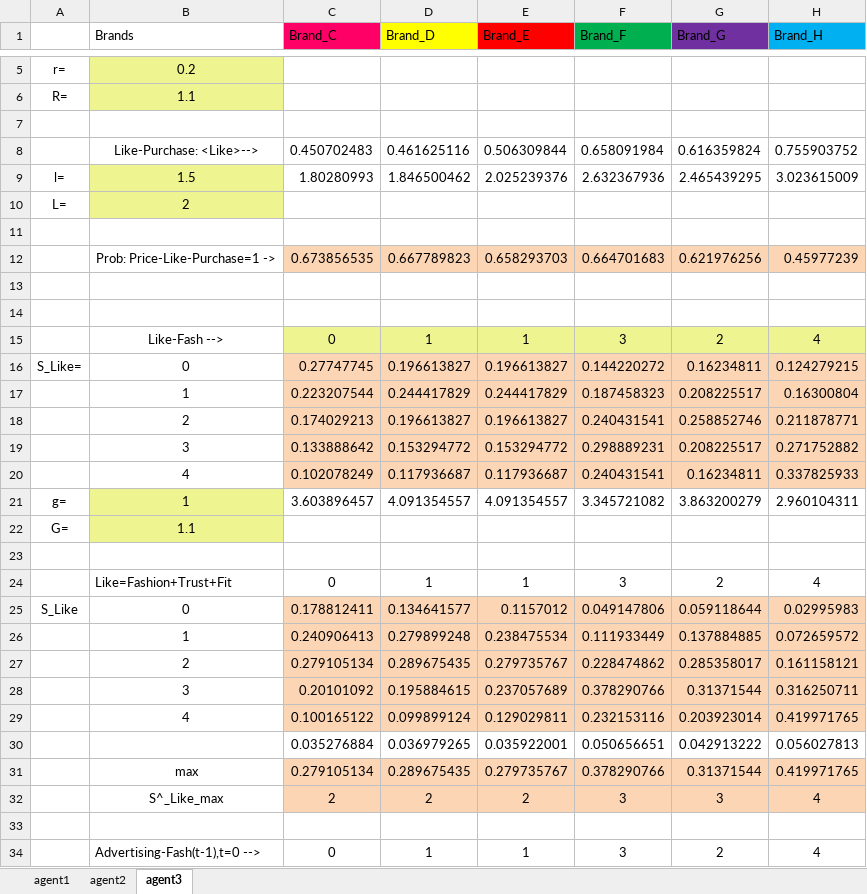
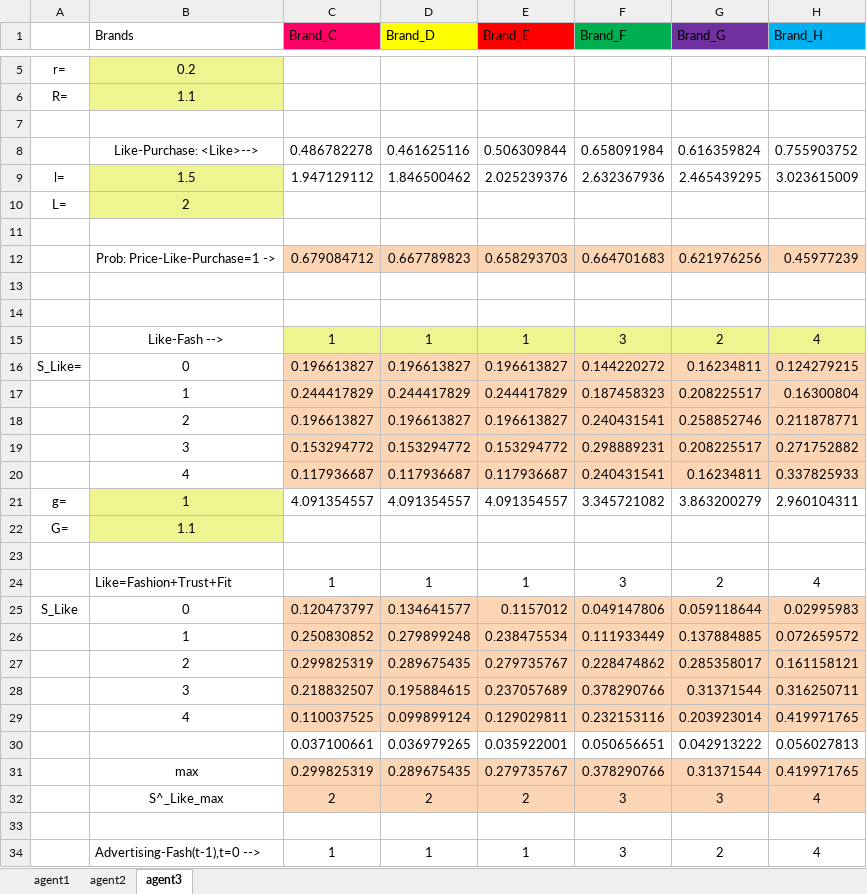
Before and after one commit to stokedover9k/buyer, an Excel workbook: BuyingJeans.Hw5.xlsx, sheet agent3, drawn as a sheet; only a part is shown, gaps mark what is left out; values as stored, in another font and other column widths than the file's, no borders; charts and pictures not drawn; the diff covers the shown part only; the diff names each change by its address in the sheet, - before the commit and + after, or states it on an @@ line.

```diff
--- a/BuyingJeans.Hw5.xlsx (sheet agent3)
+++ b/BuyingJeans.Hw5.xlsx (sheet agent3)
-C8 (Brand_C): 0.450702483
+C8 (Brand_C): 0.486782278
-C9 (Brand_C): 1.80280993
+C9 (Brand_C): 1.947129112
-C12 (Brand_C): 0.673856535
+C12 (Brand_C): 0.679084712
-C15 (Brand_C): 0
+C15 (Brand_C): 1
-C16 (Brand_C): 0.27747745
+C16 (Brand_C): 0.196613827
-C17 (Brand_C): 0.223207544
+C17 (Brand_C): 0.244417829
-C18 (Brand_C): 0.174029213
+C18 (Brand_C): 0.196613827
-C19 (Brand_C): 0.133888642
+C19 (Brand_C): 0.153294772
-C20 (Brand_C): 0.102078249
+C20 (Brand_C): 0.117936687
-C21 (Brand_C): 3.603896457
+C21 (Brand_C): 4.091354557
-C24 (Brand_C): 0
+C24 (Brand_C): 1
-C25 (Brand_C): 0.178812411
+C25 (Brand_C): 0.120473797
-C26 (Brand_C): 0.240906413
+C26 (Brand_C): 0.250830852
-C27 (Brand_C): 0.279105134
+C27 (Brand_C): 0.299825319
-C28 (Brand_C): 0.20101092
+C28 (Brand_C): 0.218832507
-C29 (Brand_C): 0.100165122
+C29 (Brand_C): 0.110037525
-C30 (Brand_C): 0.035276884
+C30 (Brand_C): 0.037100661
-C31 (Brand_C): 0.279105134
+C31 (Brand_C): 0.299825319
-C34 (Brand_C): 0
+C34 (Brand_C): 1
```
Also changed, not shown: 11 added rows, 11 removed rows and 30 edited cells elsewhere in this sheet, sheet agent2, sheet agent1, charts or pictures, 5 other files.
